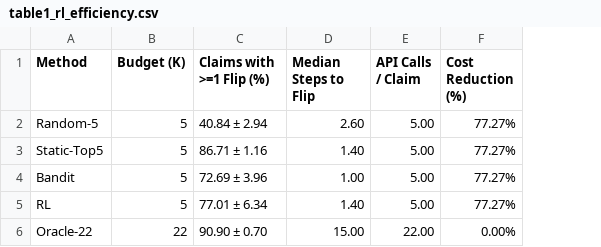
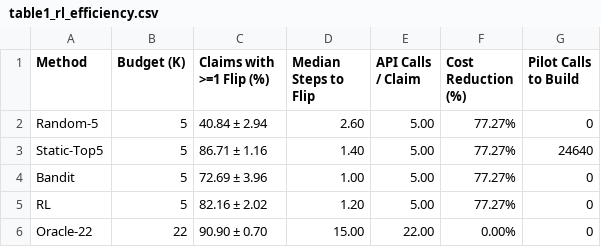
Before and after one commit to NansKong/HAFT-Adversarial-Robustness-Benchmarking-for-Hindi-Fact-Checking-with-Adaptive-Attack-Selection-, a CSV file: Attack/results/stage2/rl/table1_rl_efficiency.csv, drawn as a sheet; the diff names each change by its address in the sheet, - before the commit and + after, or states it on an @@ line.

```diff
--- a/Attack/results/stage2/rl/table1_rl_efficiency.csv
+++ b/Attack/results/stage2/rl/table1_rl_efficiency.csv
+column G (Pilot Calls to Build), rows 2-6: 0 | 24640 | 0 | 0 | 0
-C5 (Claims with >=1 Flip (%)): 77.01 ± 6.34
+C5 (Claims with >=1 Flip (%)): 82.16 ± 2.02
-D5 (Median Steps to Flip): 1.40
+D5 (Median Steps to Flip): 1.20
```
Also changed, not shown: Attack/results/stage2/exemplar/table2_phase_c_prediction.csv, Attack/results/stage2/graph/table3_graph_prediction.csv, 25 other files.
